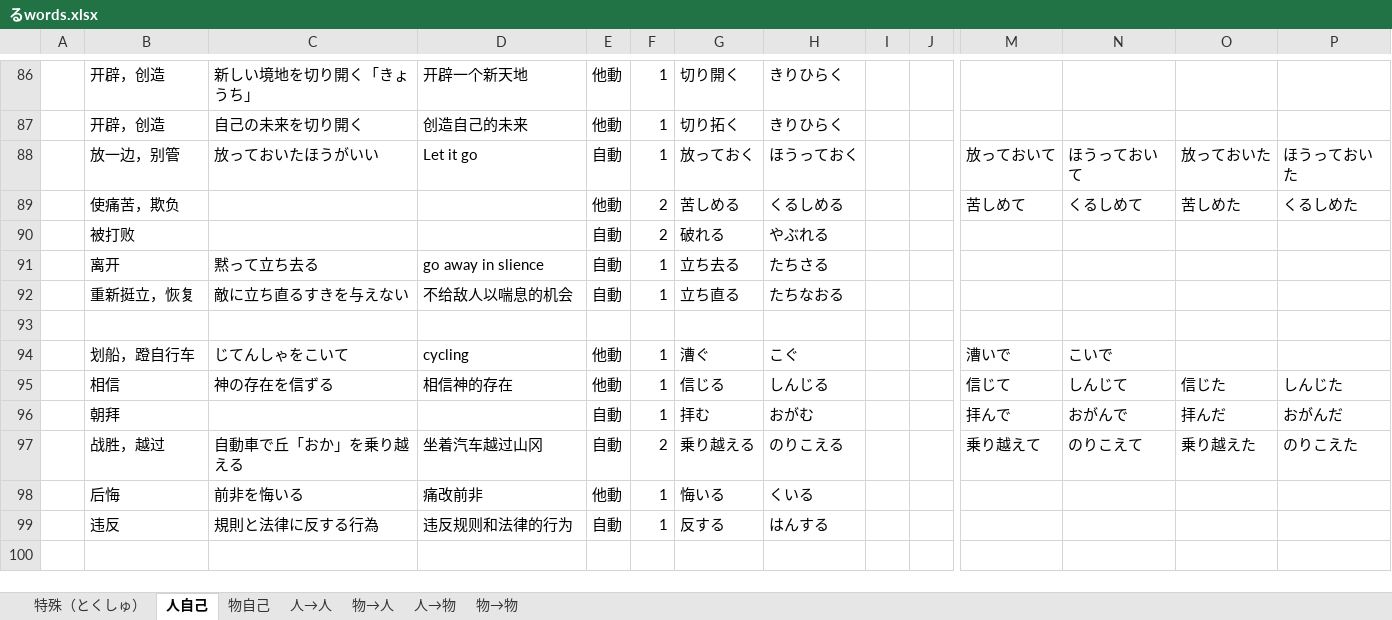
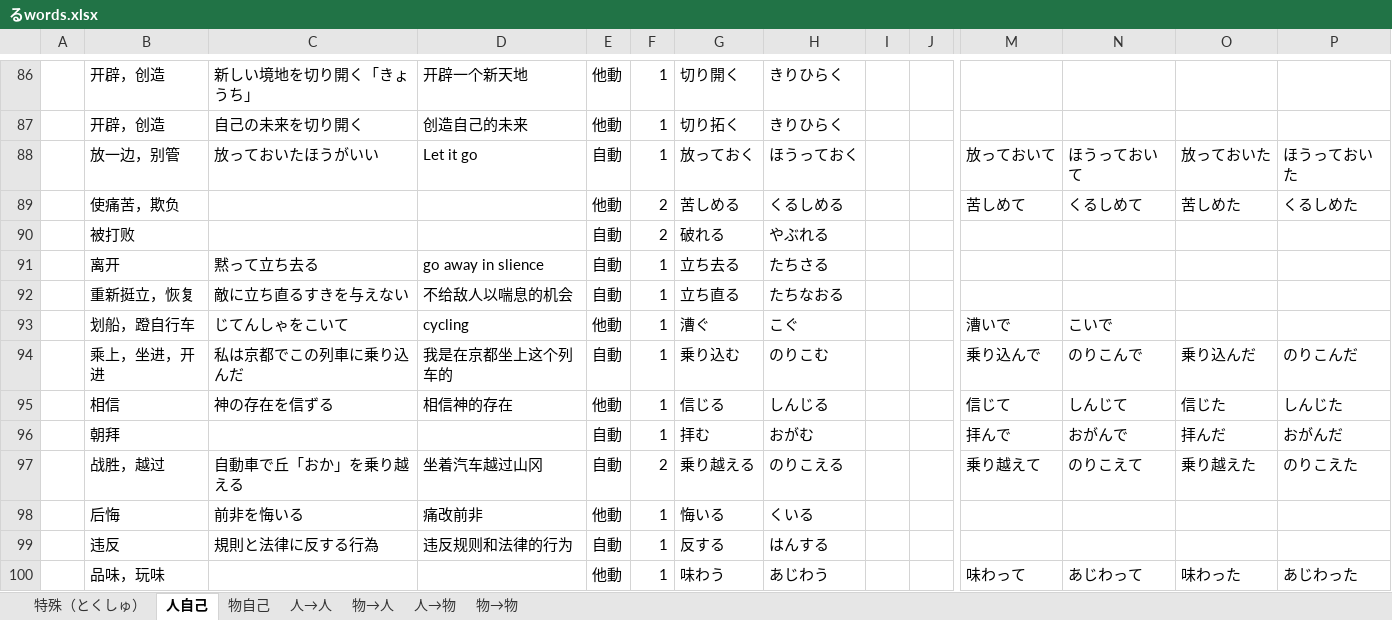
Before and after one commit to PaleBlue0619/Japanese, an Excel workbook: るwords.xlsx, sheet 人自己, drawn as a sheet; only a part is shown, gaps mark what is left out; values as stored, in another font and other column widths than the file's, no borders; removed rows and columns are numbered as before the commit, all else as after; rows hold the shown columns only; the diff names each change by its address in the sheet, - before the commit and + after, or states it on an @@ line.

```diff
--- a/るwords.xlsx (sheet 人自己)
+++ b/るwords.xlsx (sheet 人自己)
-row 93: (empty)
+row 94:  | 乘上，坐进，开进 | 私は京都でこの列車に乗り込んだ | 我是在京都坐上这个列车的 | 自動 | 1 | 乗り込む | のりこむ |  |  | 乗り込んで | のりこんで | 乗り込んだ | のりこんだ
+row 100:  | 品味，玩味 |  |  | 他動 | 1 | 味わう | あじわう |  |  | 味わって | あじわって | 味わった | あじわった
```
Also changed, not shown: sheet 人→人, sheet 人→物, sheet 物自己, sheet 物→物, sheet 物→人, 地点（ちてん）.xlsx, 形容動詞.xlsx, 23 other files.
